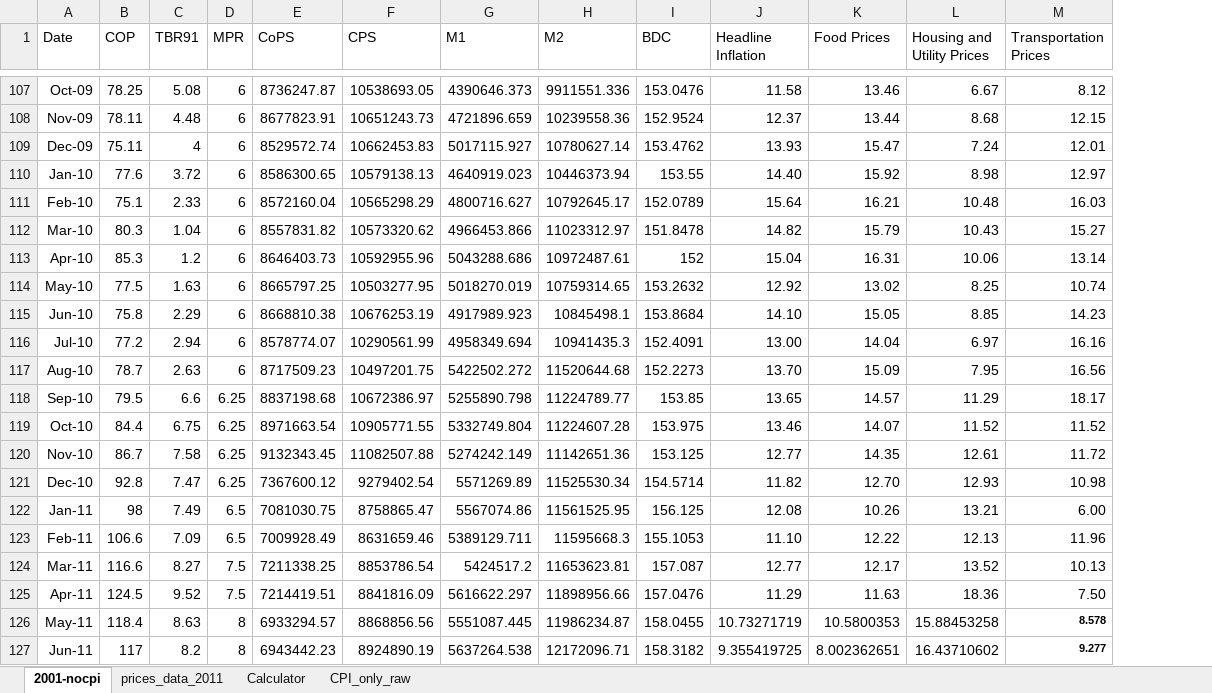
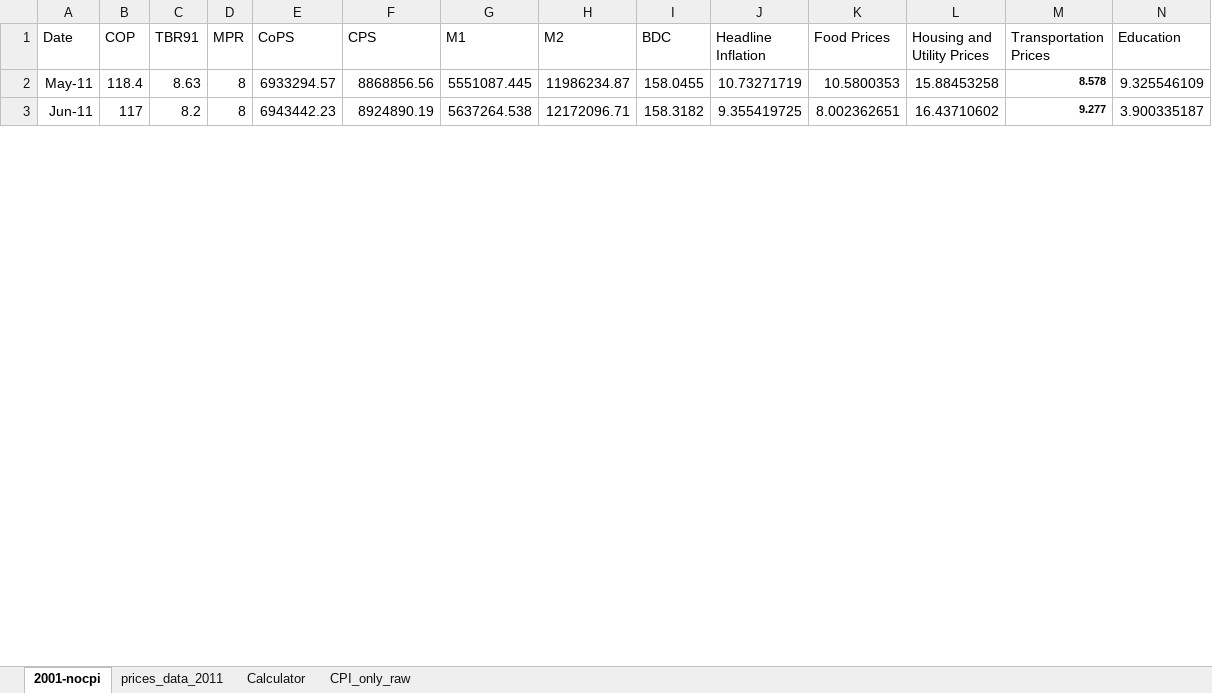
Before and after one commit to eakande/Newsletter, an Excel workbook: Data.xlsx, sheet 2001-nocpi, drawn as a sheet; only a part is shown, gaps mark what is left out; values as stored, in another font and other column widths than the file's, no borders; removed rows and columns are numbered as before the commit, all else as after; the diff covers the shown part only; the diff names each change by its address in the sheet, - before the commit and + after, or states it on an @@ line.

Commit message:
Add files via upload

```diff
--- a/Data.xlsx (sheet 2001-nocpi)
+++ b/Data.xlsx (sheet 2001-nocpi)
+column N (Education), rows 2-3: 9.325546109 | 3.900335187
-row 107: Oct-09 | 78.25 | 5.08 | 6 | 8736247.87 | 10538693.05 | 4390646.373 | 9911551.336 | 153.0476 | 11.58 | 13.46 | 6.67 | 8.12
-row 108: Nov-09 | 78.11 | 4.48 | 6 | 8677823.91 | 10651243.73 | 4721896.659 | 10239558.36 | 152.9524 | 12.37 | 13.44 | 8.68 | 12.15
-row 109: Dec-09 | 75.11 | 4 | 6 | 8529572.74 | 10662453.83 | 5017115.927 | 10780627.14 | 153.4762 | 13.93 | 15.47 | 7.24 | 12.01
-row 110: Jan-10 | 77.6 | 3.72 | 6 | 8586300.65 | 10579138.13 | 4640919.023 | 10446373.94 | 153.55 | 14.40 | 15.92 | 8.98 | 12.97
-row 111: Feb-10 | 75.1 | 2.33 | 6 | 8572160.04 | 10565298.29 | 4800716.627 | 10792645.17 | 152.0789 | 15.64 | 16.21 | 10.48 | 16.03
-row 112: Mar-10 | 80.3 | 1.04 | 6 | 8557831.82 | 10573320.62 | 4966453.866 | 11023312.97 | 151.8478 | 14.82 | 15.79 | 10.43 | 15.27
-row 113: Apr-10 | 85.3 | 1.2 | 6 | 8646403.73 | 10592955.96 | 5043288.686 | 10972487.61 | 152 | 15.04 | 16.31 | 10.06 | 13.14
-row 114: May-10 | 77.5 | 1.63 | 6 | 8665797.25 | 10503277.95 | 5018270.019 | 10759314.65 | 153.2632 | 12.92 | 13.02 | 8.25 | 10.74
-row 115: Jun-10 | 75.8 | 2.29 | 6 | 8668810.38 | 10676253.19 | 4917989.923 | 10845498.1 | 153.8684 | 14.10 | 15.05 | 8.85 | 14.23
-row 116: Jul-10 | 77.2 | 2.94 | 6 | 8578774.07 | 10290561.99 | 4958349.694 | 10941435.3 | 152.4091 | 13.00 | 14.04 | 6.97 | 16.16
-row 117: Aug-10 | 78.7 | 2.63 | 6 | 8717509.23 | 10497201.75 | 5422502.272 | 11520644.68 | 152.2273 | 13.70 | 15.09 | 7.95 | 16.56
-row 118: Sep-10 | 79.5 | 6.6 | 6.25 | 8837198.68 | 10672386.97 | 5255890.798 | 11224789.77 | 153.85 | 13.65 | 14.57 | 11.29 | 18.17
-row 119: Oct-10 | 84.4 | 6.75 | 6.25 | 8971663.54 | 10905771.55 | 5332749.804 | 11224607.28 | 153.975 | 13.46 | 14.07 | 11.52 | 11.52
-row 120: Nov-10 | 86.7 | 7.58 | 6.25 | 9132343.45 | 11082507.88 | 5274242.149 | 11142651.36 | 153.125 | 12.77 | 14.35 | 12.61 | 11.72
-row 121: Dec-10 | 92.8 | 7.47 | 6.25 | 7367600.12 | 9279402.54 | 5571269.89 | 11525530.34 | 154.5714 | 11.82 | 12.70 | 12.93 | 10.98
-row 122: Jan-11 | 98 | 7.49 | 6.5 | 7081030.75 | 8758865.47 | 5567074.86 | 11561525.95 | 156.125 | 12.08 | 10.26 | 13.21 | 6.00
-row 123: Feb-11 | 106.6 | 7.09 | 6.5 | 7009928.49 | 8631659.46 | 5389129.711 | 11595668.3 | 155.1053 | 11.10 | 12.22 | 12.13 | 11.96
-row 124: Mar-11 | 116.6 | 8.27 | 7.5 | 7211338.25 | 8853786.54 | 5424517.2 | 11653623.81 | 157.087 | 12.77 | 12.17 | 13.52 | 10.13
-row 125: Apr-11 | 124.5 | 9.52 | 7.5 | 7214419.51 | 8841816.09 | 5616622.297 | 11898956.66 | 157.0476 | 11.29 | 11.63 | 18.36 | 7.50
```
Also changed, not shown: 105 removed rows and 36 edited cells elsewhere in this sheet, sheet prices_data_2011, sheet Calculator, sheet CPI_only_raw, formulas that keep their value.
